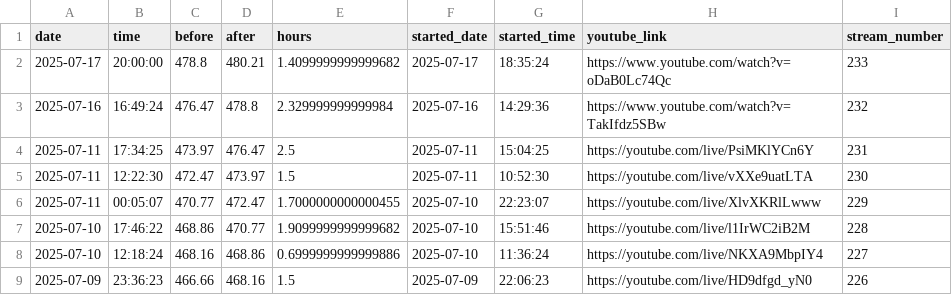
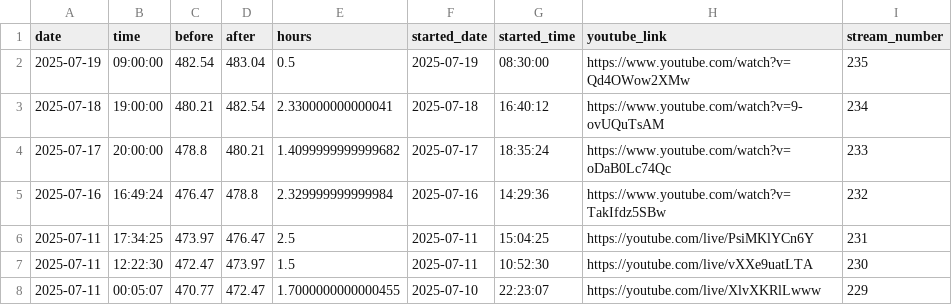
Before and after one commit to BriceChivu/Mandarin-progression, a CSV file: streaming_sessions.csv, drawn as a sheet; only a part is shown; the shorter side is filled out with more unchanged rows.

```diff
--- a/streaming_sessions.csv
+++ b/streaming_sessions.csv
@@ -1,2 +1,4 @@
 date,time,before,after,hours,started_date,started_time,youtube_link,stream_number
+2025-07-19,09:00:00,482.54,483.04,0.5,2025-07-19,08:30:00,https://www.youtube.com/watch?v=Qd4OWow2XMw,235
+2025-07-18,19:00:00,480.21,482.54,2.330000000000041,2025-07-18,16:40:12,https://www.youtube.com/watch?v=9-ovUQuTsAM,234
 2025-07-17,20:00:00,478.8,480.21,1.4099999999999682,2025-07-17,18:35:24,https://www.youtube.com/watch?v=oDaB0Lc74Qc,233
```
Also changed, not shown: daily_summary.csv, 7 other files.
